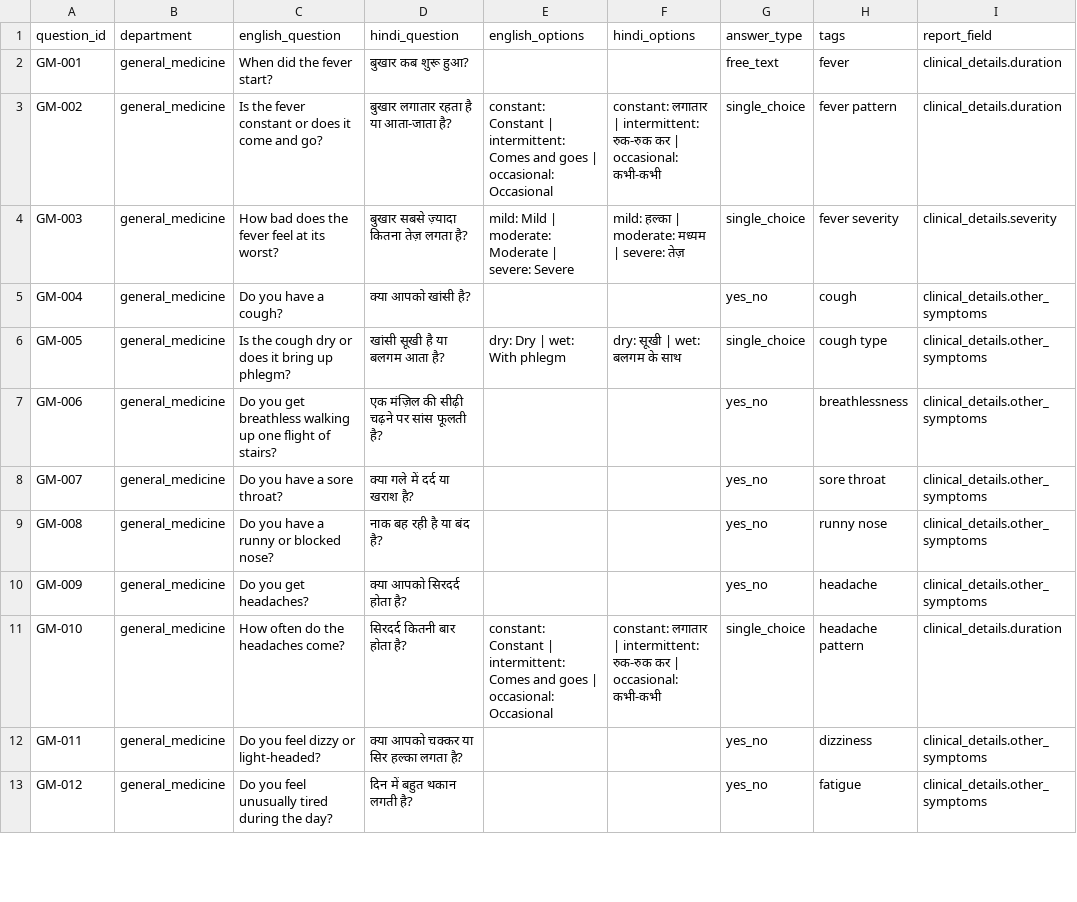
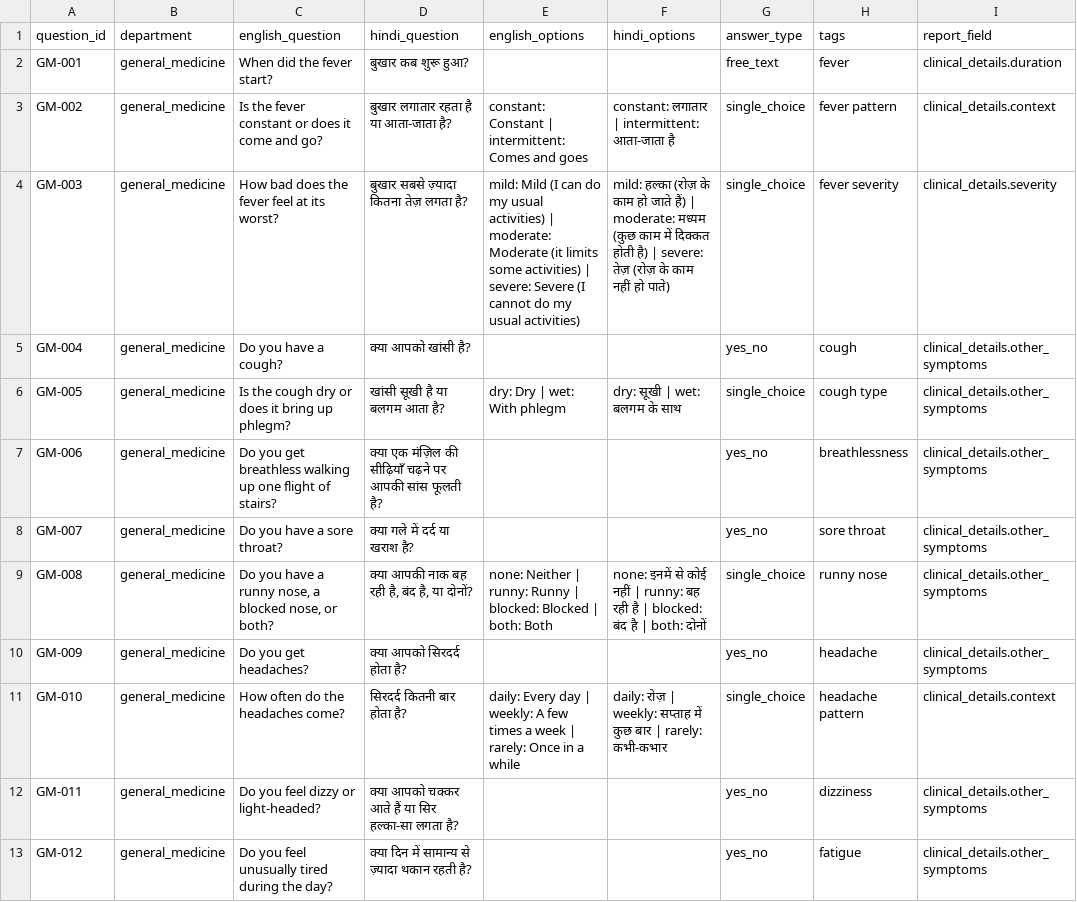
Before and after one commit to Shyamparmarsp/samvad-healthdesk-ai, a CSV file: docs/question-bank-review/question-bank-v1-review.csv, drawn as a sheet; only a part is shown; the diff covers the shown part only; the diff names each change by its address in the sheet, - before the commit and + after, or states it on an @@ line.

Commit message:
chore(evidence): record bank-v2 review CSV and refreshed local gate results
All nine generated artefacts were inspected before staging; none contains a
credential, token, absolute path or patient content.

Retained as source:
- docs/question-bank-review/question-bank-v1-review.csv (150 rows, matches the
  active bank-v2 source used by the integration commit)

Retained as test evidence (local stack, 2026-11-02T07:31Z):
- release-check-result.json      21 PASS / 0 FAIL / 0 BLOCKED / 1 NOT TESTED
- demo-smoke-result.json         52/52 integration + 29/29 adaptive, cleanup OK
- db-release-result.json         29/29 read-only database checks
- db-rehearsal-result.json       29/29 clean-room checks, scratch DB dropped
- deploy-config-result.json      17 PASS / 0 FAIL / 5 owner-blocked
- question-bank-review-status.json  bank-v2, 150 questions, 150 pending review
- provider-verification-result.json non-live mode, 0 external requests
- retention-dry-run-result.json  read-only local dry run, counts only

No application behaviour, schema, question-bank content or hosted data changed.

```diff
--- a/docs/question-bank-review/question-bank-v1-review.csv
+++ b/docs/question-bank-review/question-bank-v1-review.csv
-E3 (english_options): …and goes | occasional: Occasional
+E3 (english_options): …and goes
-F3 (hindi_options): …| intermittent: रुक-रुक कर | occasional: कभी-कभी
+F3 (hindi_options): …| intermittent: आता-जाता है
-I3 (report_field): clinical_details.duration
+I3 (report_field): clinical_details.context
-E4 (english_options): mild: Mild | moderate: Moderate | severe: Severe
+E4 (english_options): mild: Mild (I can do my usual activities) | moderate: Moderate (it limits some activities) | severe: Severe (I cannot do my usual activities)
-F4 (hindi_options): mild: हल्का | moderate: मध्यम | severe: तेज़
+F4 (hindi_options): mild: हल्का (रोज़ के काम हो जाते हैं) | moderate: मध्यम (कुछ काम में दिक्कत होती है) | severe: तेज़ (रोज़ के काम नहीं हो पाते)
-D7 (hindi_question): एक मंज़िल की सीढ़ी चढ़ने पर सांस फूलती…
+D7 (hindi_question): क्या एक मंज़िल की सीढ़ियाँ चढ़ने पर आपकी सांस फूलती…
-C9 (english_question): Do you have a runny or blocked nose?
+C9 (english_question): Do you have a runny nose, a blocked nose, or both?
-D9 (hindi_question): नाक बह रही है या बंद है?
+D9 (hindi_question): क्या आपकी नाक बह रही है, बंद है, या दोनों?
-E9 (english_options): (empty)
+E9 (english_options): none: Neither | runny: Runny | blocked: Blocked | both: Both
-F9 (hindi_options): (empty)
+F9 (hindi_options): none: इनमें से कोई नहीं | runny: बह रही है | blocked: बंद है | both: दोनों
-G9 (answer_type): yes_no
+G9 (answer_type): single_choice
-E11 (english_options): constant: Constant | intermittent: Comes and goes | occasional: Occasional
+E11 (english_options): daily: Every day | weekly: A few times a week | rarely: Once in a while
-F11 (hindi_options): constant: लगातार | intermittent: रुक-रुक कर | occasional: कभी-कभी
+F11 (hindi_options): daily: रोज़ | weekly: सप्ताह में कुछ बार | rarely: कभी-कभार
-I11 (report_field): clinical_details.duration
+I11 (report_field): clinical_details.context
-D12 (hindi_question): क्या आपको चक्कर या सिर हल्का लगता है?
+D12 (hindi_question): क्या आपको चक्कर आते हैं या सिर हल्का-सा लगता है?
-D13 (hindi_question): दिन में बहुत थकान लगती है?
+D13 (hindi_question): क्या दिन में सामान्य से ज़्यादा थकान रहती है?
```
Also changed, not shown: 143 edited cells elsewhere in this file, 8 other files.
